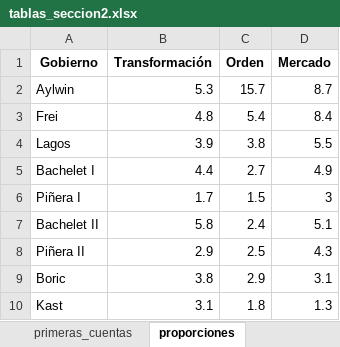
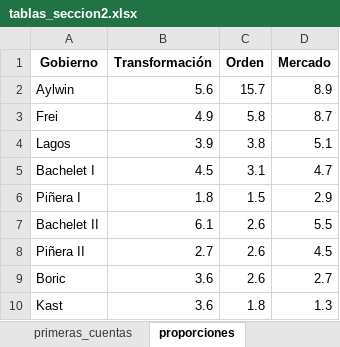
Before and after one commit to bastianmarting/Trabajo-de-m-todos, an Excel workbook: output/tablas_seccion2.xlsx, sheet proporciones, drawn as a sheet; values as stored, in another font and other column widths than the file's, no borders; the diff names each change by its address in the sheet, - before the commit and + after, or states it on an @@ line.

```diff
--- a/output/tablas_seccion2.xlsx (sheet proporciones)
+++ b/output/tablas_seccion2.xlsx (sheet proporciones)
-B2 (Transformación): 5.3
+B2 (Transformación): 5.6
-D2 (Mercado): 8.7
+D2 (Mercado): 8.9
-B3 (Transformación): 4.8
+B3 (Transformación): 4.9
-C3 (Orden): 5.4
+C3 (Orden): 5.8
-D3 (Mercado): 8.4
+D3 (Mercado): 8.7
-D4 (Mercado): 5.5
+D4 (Mercado): 5.1
-B5 (Transformación): 4.4
+B5 (Transformación): 4.5
-C5 (Orden): 2.7
+C5 (Orden): 3.1
-D5 (Mercado): 4.9
+D5 (Mercado): 4.7
-B6 (Transformación): 1.7
+B6 (Transformación): 1.8
-D6 (Mercado): 3
+D6 (Mercado): 2.9
-B7 (Transformación): 5.8
+B7 (Transformación): 6.1
-C7 (Orden): 2.4
+C7 (Orden): 2.6
-D7 (Mercado): 5.1
+D7 (Mercado): 5.5
-B8 (Transformación): 2.9
+B8 (Transformación): 2.7
-C8 (Orden): 2.5
+C8 (Orden): 2.6
-D8 (Mercado): 4.3
+D8 (Mercado): 4.5
-B9 (Transformación): 3.8
+B9 (Transformación): 3.6
-C9 (Orden): 2.9
+C9 (Orden): 2.6
-D9 (Mercado): 3.1
+D9 (Mercado): 2.7
-B10 (Transformación): 3.1
+B10 (Transformación): 3.6
```
Also changed, not shown: sheet palabras_15, 7 other files.
